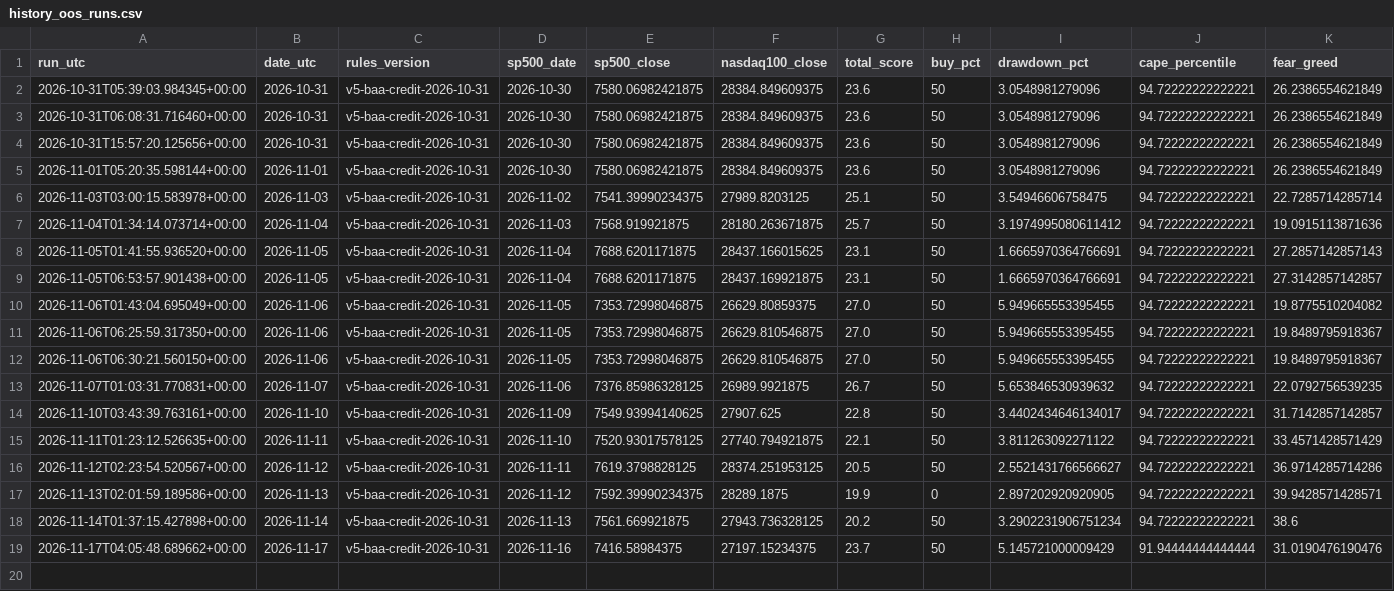
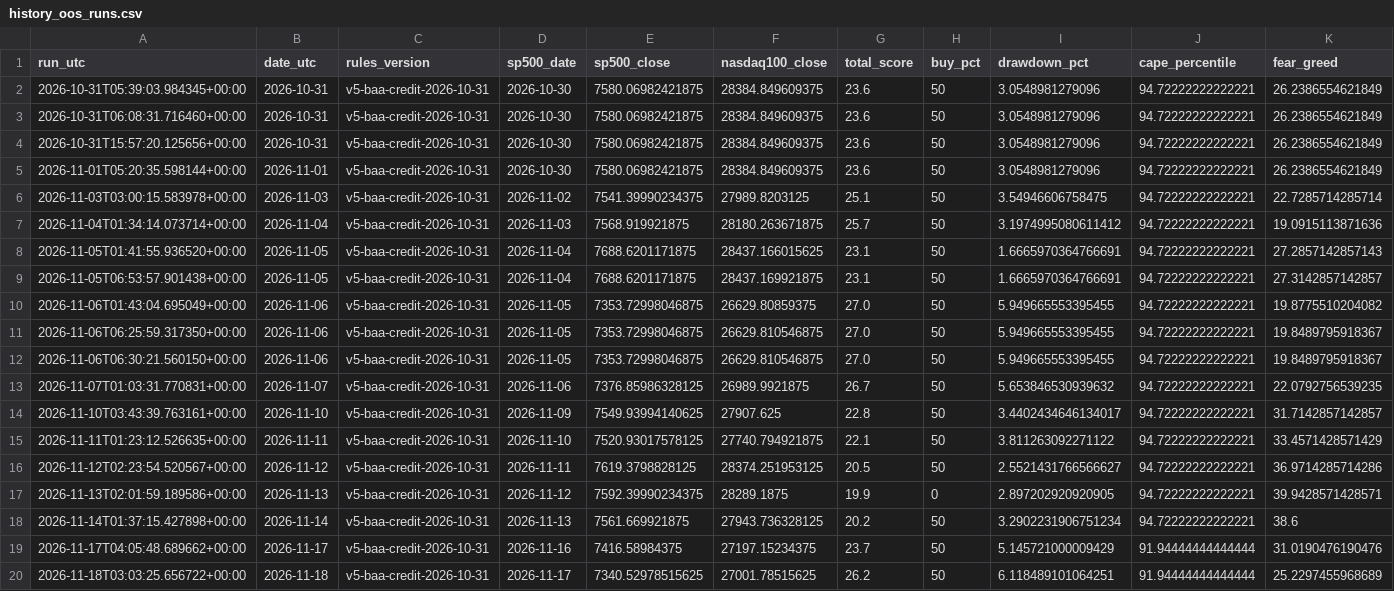
Before and after one commit to gozous/market-dca-assistant, a CSV file: docs/data/history_oos_runs.csv, drawn as a sheet; only a part is shown; rows hold the shown columns only; the diff names each change by its address in the sheet, - before the commit and + after, or states it on an @@ line.

```diff
--- a/docs/data/history_oos_runs.csv
+++ b/docs/data/history_oos_runs.csv
+row 20: 2026-11-18T03:03:25.656722+00:00 | 2026-11-18 | v5-baa-credit-2026-10-31 | 2026-11-17 | 7340.52978515625 | 27001.78515625 | 26.2 | 50 | 6.118489101064251 | 91.94444444444444 | 25.2297455968689
```
Also changed, not shown: docs/data/history_oos.csv, docs/data/history_reduction_signals.csv, 2 other files.
